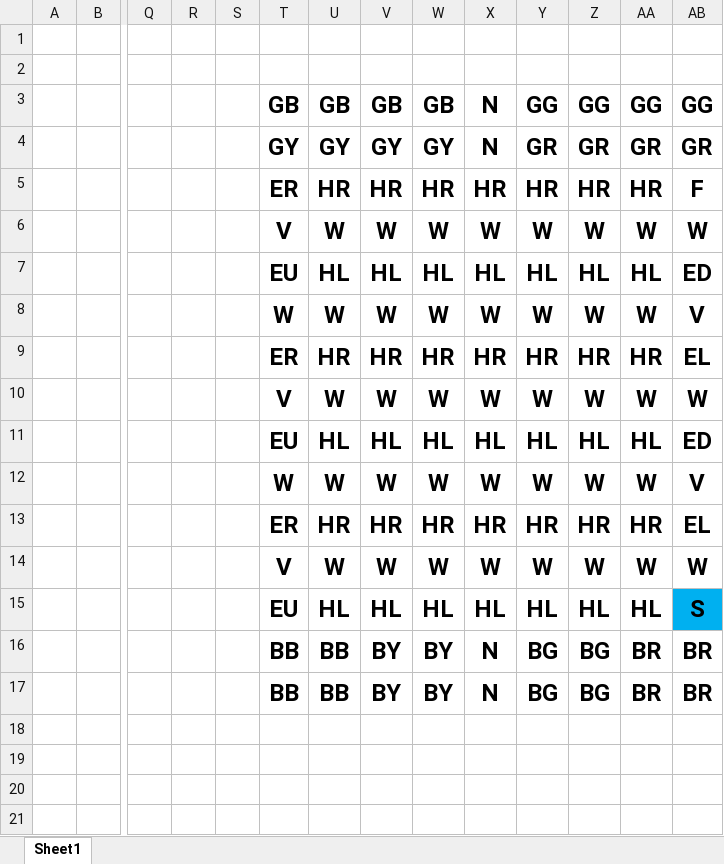
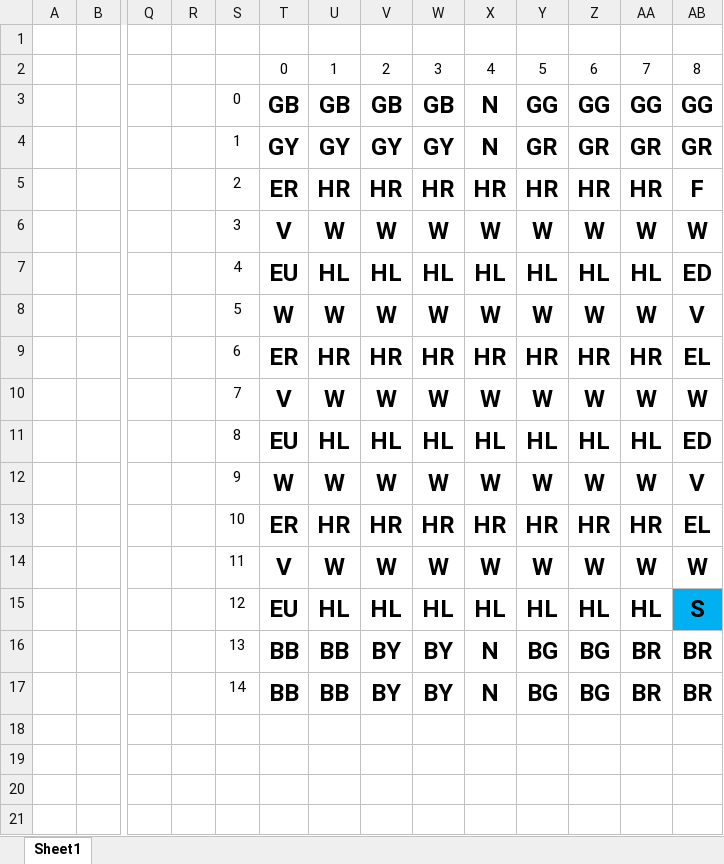
Before and after one commit to MrMudskip/SS16_SE2_Project_B, an Excel workbook: Bildmaterial/Block map.xlsx, sheet Sheet1, drawn as a sheet; only a part is shown, gaps mark what is left out; values as stored, in another font and other column widths than the file's, no borders; conditional formats not drawn; rows hold the shown columns only; the diff names each change by its address in the sheet, - before the commit and + after, or states it on an @@ line.

```diff
--- a/Bildmaterial/Block map.xlsx (sheet Sheet1)
+++ b/Bildmaterial/Block map.xlsx (sheet Sheet1)
-row 2: (empty)
+row 2:  |  |  |  |  | 0 | 1 | 2 | 3 | 4 | 5 | 6 | 7 | 8
-S3: (empty)
+S3: 0
-S4: (empty)
+S4: 1
-S5: (empty)
+S5: 2
-S6: (empty)
+S6: 3
-S7: (empty)
+S7: 4
-S8: (empty)
+S8: 5
-S9: (empty)
+S9: 6
-S10: (empty)
+S10: 7
-S11: (empty)
+S11: 8
-S12: (empty)
+S12: 9
-S13: (empty)
+S13: 10
-S14: (empty)
+S14: 11
-S15: (empty)
+S15: 12
-S16: (empty)
+S16: 13
-S17: (empty)
+S17: 14
```
Also changed, not shown: 8 other files.
